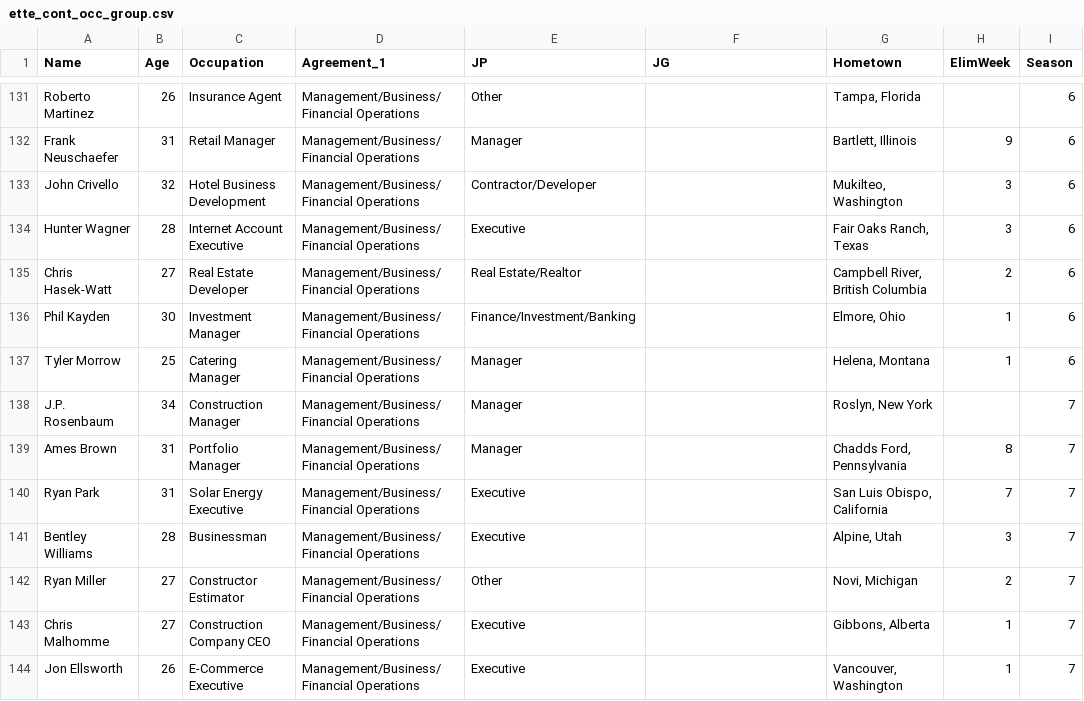
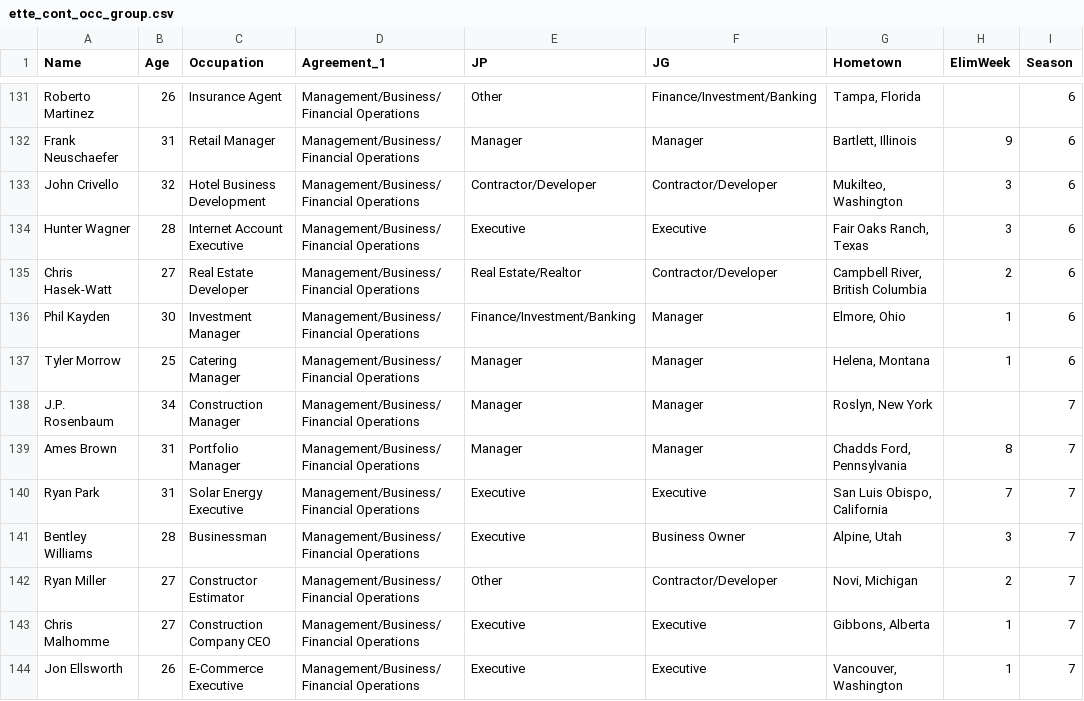
Before and after one commit to julesjulesjules/SI699_Bachelorette, a CSV file: ette_cont_occ_group.csv, drawn as a sheet; only a part is shown, gaps mark what is left out; the diff covers the shown part only; the diff names each change by its address in the sheet, - before the commit and + after, or states it on an @@ line.

Commit message:
jules first pass recategorizing business category

```diff
--- a/ette_cont_occ_group.csv
+++ b/ette_cont_occ_group.csv
-F131 (JG): (empty)
+F131 (JG): Finance/Investment/Banking
-F132 (JG): (empty)
+F132 (JG): Manager
-F133 (JG): (empty)
+F133 (JG): Contractor/Developer
-F134 (JG): (empty)
+F134 (JG): Executive
-F135 (JG): (empty)
+F135 (JG): Contractor/Developer
-F136:F139 (JG): (empty)
+F136:F139 (JG): Manager
-F140 (JG): (empty)
+F140 (JG): Executive
-F141 (JG): (empty)
+F141 (JG): Business Owner
-F142 (JG): (empty)
+F142 (JG): Contractor/Developer
-F143:F144 (JG): (empty)
+F143:F144 (JG): Executive
```
Also changed, not shown: 58 edited cells elsewhere in this file, 1 other file.
